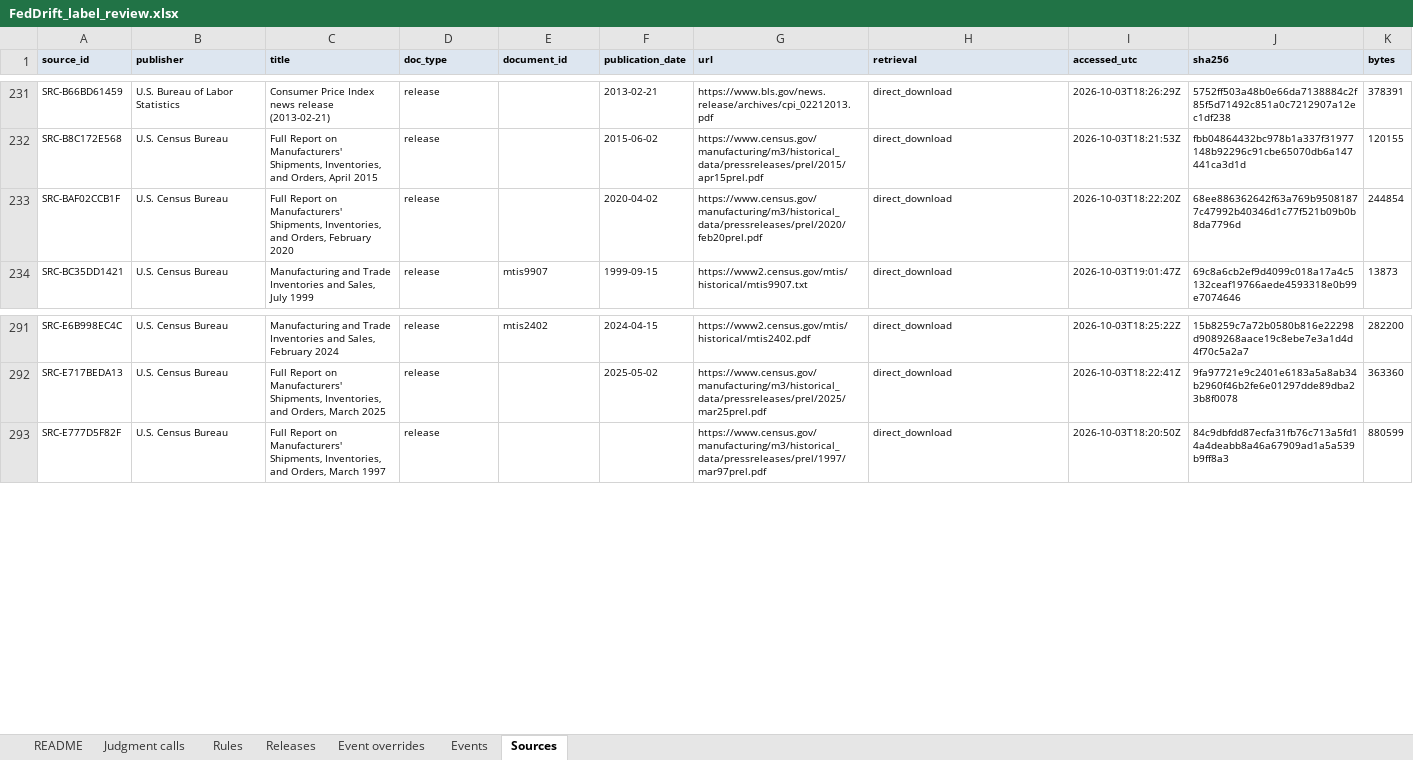
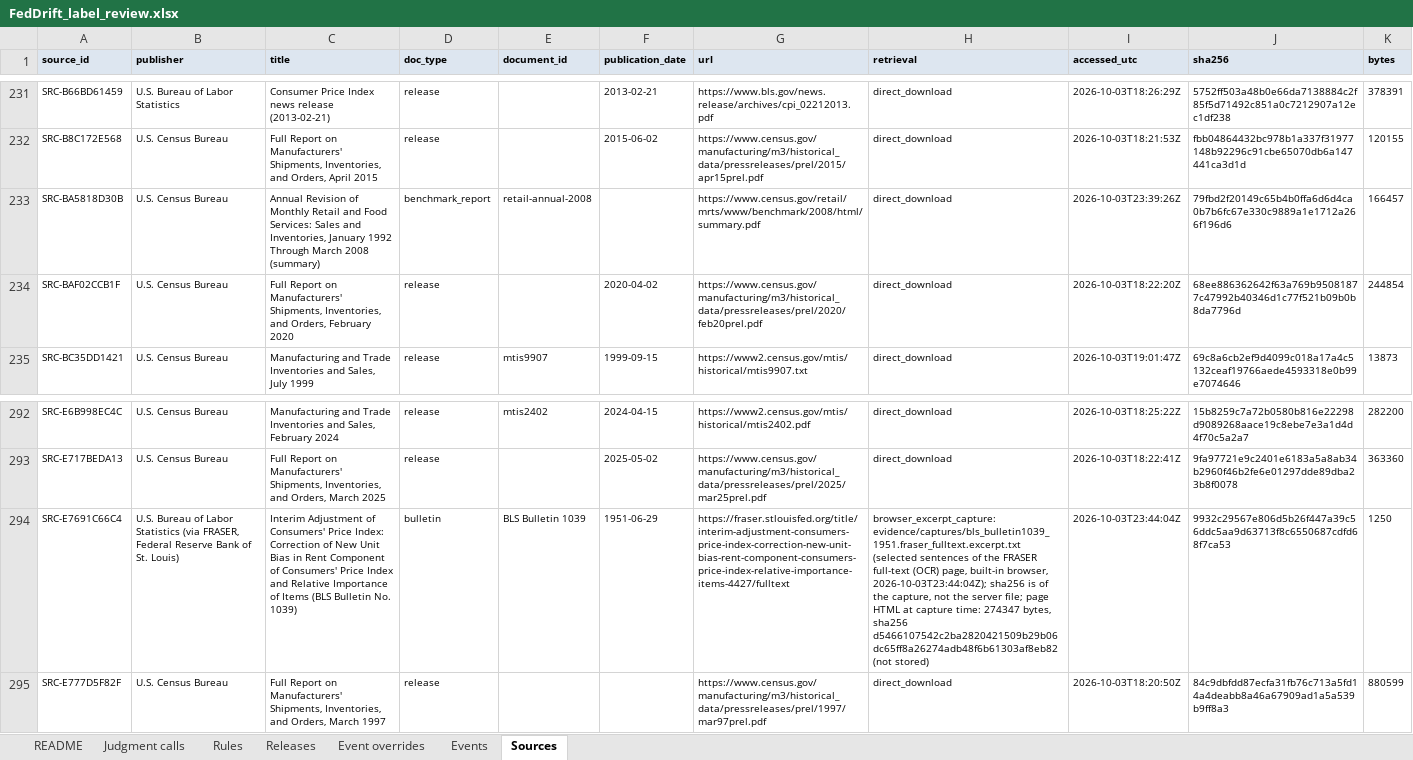
Before and after one commit to TosinClement/feddrift, an Excel workbook: labels/review/FedDrift_label_review.xlsx, sheet Sources, drawn as a sheet; only a part is shown, gaps mark what is left out; values as stored, in another font and other column widths than the file's, no borders; the diff names each change by its address in the sheet, - before the commit and + after, or states it on an @@ line.

```diff
--- a/labels/review/FedDrift_label_review.xlsx (sheet Sources)
+++ b/labels/review/FedDrift_label_review.xlsx (sheet Sources)
+row 233: SRC-BA5818D30B | U.S. Census Bureau | Annual Revision of Monthly Retail and Food Services: Sales and Inventories, January 1992 Through March 2008 (summary) | benchmark_report | retail-annual-2008 |  | https://www.census.gov/retail/mrts/www/benchmark/2008/html/summary.pdf | direct_download | 2026-10-03T23:39:26Z | 79fbd2f20149c65b4b0ffa6d6d4ca0b7b6fc67e330c9889a1e1712a266f196d6 | 166457
+row 294: SRC-E7691C66C4 | U.S. Bureau of Labor Statistics (via FRASER, Federal Reserve Bank of St. Louis) | Interim Adjustment of Consumers' Price Index: Correction of New Unit Bias in Rent Component of Consumers' Price Index and Relative Importance of Items (BLS Bulletin No. 1039) | bulletin | BLS Bulletin 1039 | 1951-06-29 | https://fraser.stlouisfed.org/title/interim-adjustment-consumers-price-index-correction-new-unit-bias-rent-component-consumers-price-index-relative-importance-items-4427/fulltext | browser_excerpt_capture: evidence/captures/bls_bulletin1039_1951.fraser_fulltext.excerpt.txt (selected sentences of the FRASER full-text (OCR) page, built-in browser, 2026-10-03T23:44:04Z); sha256 is of the capture, not the server file; page HTML at capture time: 274347 bytes, sha256 d5466107542c2ba2820421509b29b06dc65ff8a26274adb48f6b61303af8eb82 (not stored) | 2026-10-03T23:44:04Z | 9932c29567e806d5b26f447a39c56ddc5aa9d63713f8c6550687cdfd68f7ca53 | 1250
```
Also changed, not shown: sheet Releases, 20 other files.
